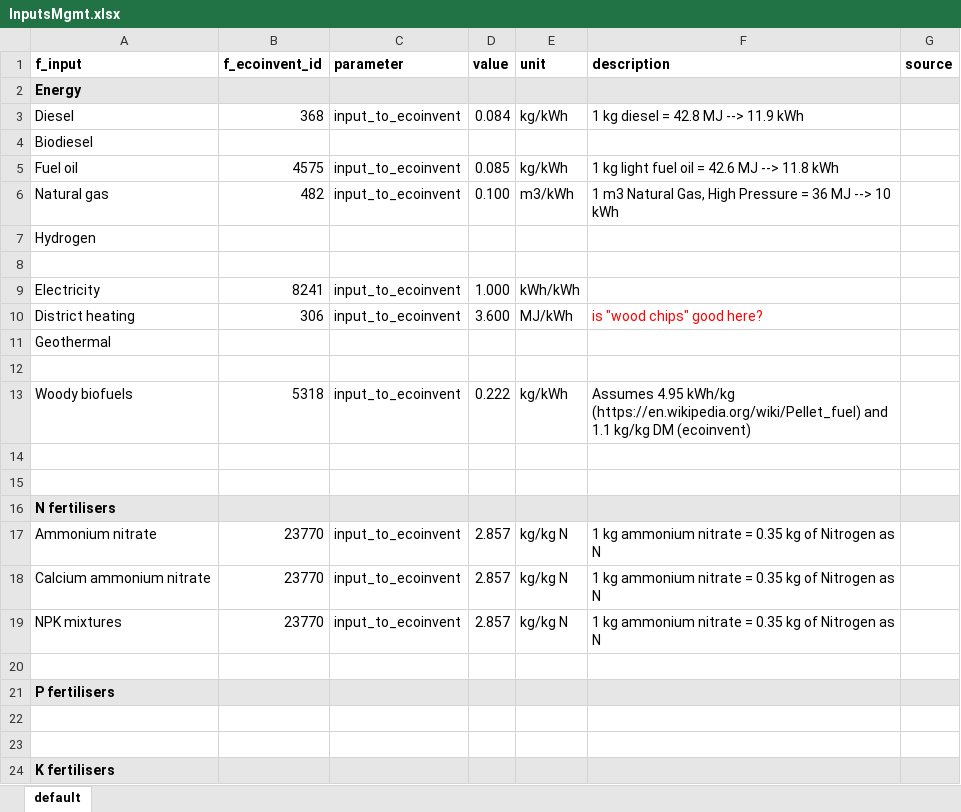
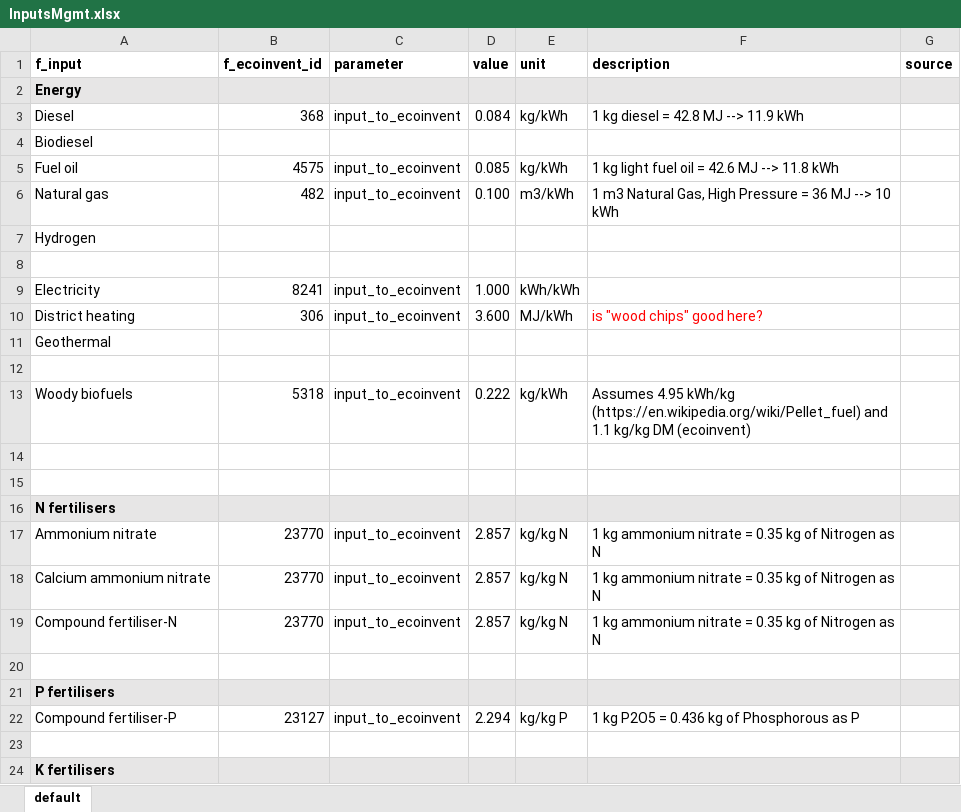
Before and after one commit to SLU-foodsystems/CIBUSmod, an Excel workbook: data/default/InputsMgmt.xlsx, sheet default, drawn as a sheet; values as stored, in another font and other column widths than the file's, no borders; the diff names each change by its address in the sheet, - before the commit and + after, or states it on an @@ line.

```diff
--- a/data/default/InputsMgmt.xlsx (sheet default)
+++ b/data/default/InputsMgmt.xlsx (sheet default)
-A19 (f_input): NPK mixtures
+A19 (f_input): Compound fertiliser-N
-row 22: (empty)
+row 22: Compound fertiliser-P | 23127 | input_to_ecoinvent | 2.294 | kg/kg P | 1 kg P2O5 = 0.436 kg of Phosphorous as P
```
Also changed, not shown: data/default/CattleHerd.xlsx, data/default/ManureMgmt.xlsx, 9 other files.
